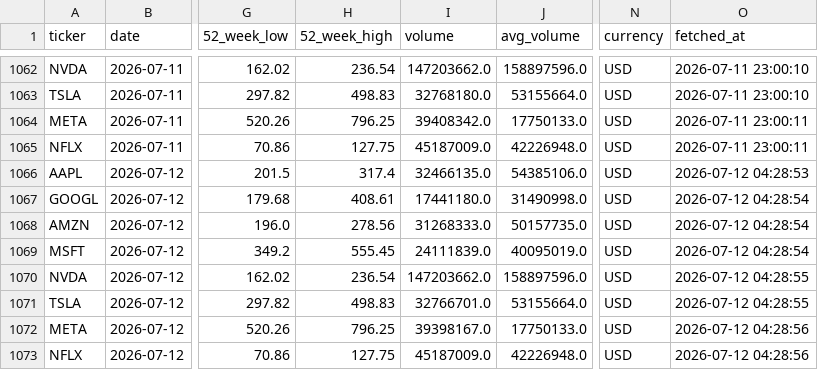
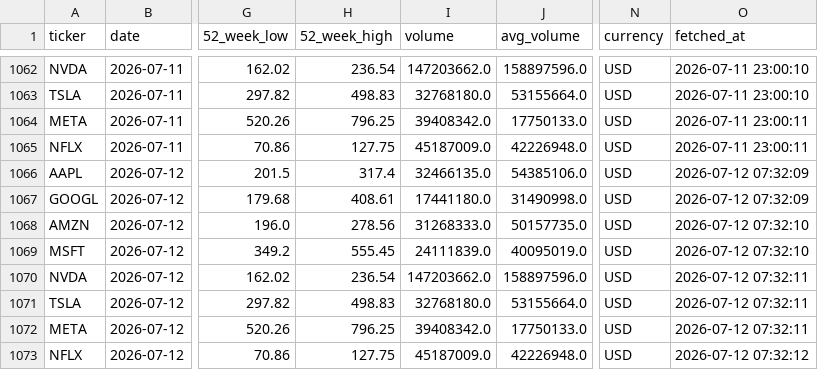
Before and after one commit to Kasuba-phani/stock-sentiment-tracker, a CSV file: data/stock_data_summary.csv, drawn as a sheet; only a part is shown, gaps mark what is left out; the diff names each change by its address in the sheet, - before the commit and + after, or states it on an @@ line.

```diff
--- a/data/stock_data_summary.csv
+++ b/data/stock_data_summary.csv
-O1066 (fetched_at): 2026-07-12 04:28:53
+O1066 (fetched_at): 2026-07-12 07:32:09
-O1067 (fetched_at): 2026-07-12 04:28:54
+O1067 (fetched_at): 2026-07-12 07:32:09
-O1068:O1069 (fetched_at): 2026-07-12 04:28:54
+O1068:O1069 (fetched_at): 2026-07-12 07:32:10
-O1070:O1071 (fetched_at): 2026-07-12 04:28:55
+O1070:O1071 (fetched_at): 2026-07-12 07:32:11
-I1071 (volume): 32766701.0
+I1071 (volume): 32768180.0
-I1072 (volume): 39398167.0
+I1072 (volume): 39408342.0
-O1072 (fetched_at): 2026-07-12 04:28:56
+O1072 (fetched_at): 2026-07-12 07:32:11
-O1073 (fetched_at): 2026-07-12 04:28:56
+O1073 (fetched_at): 2026-07-12 07:32:12
```
Also changed, not shown: data/raw_news/news_20260712.csv.
